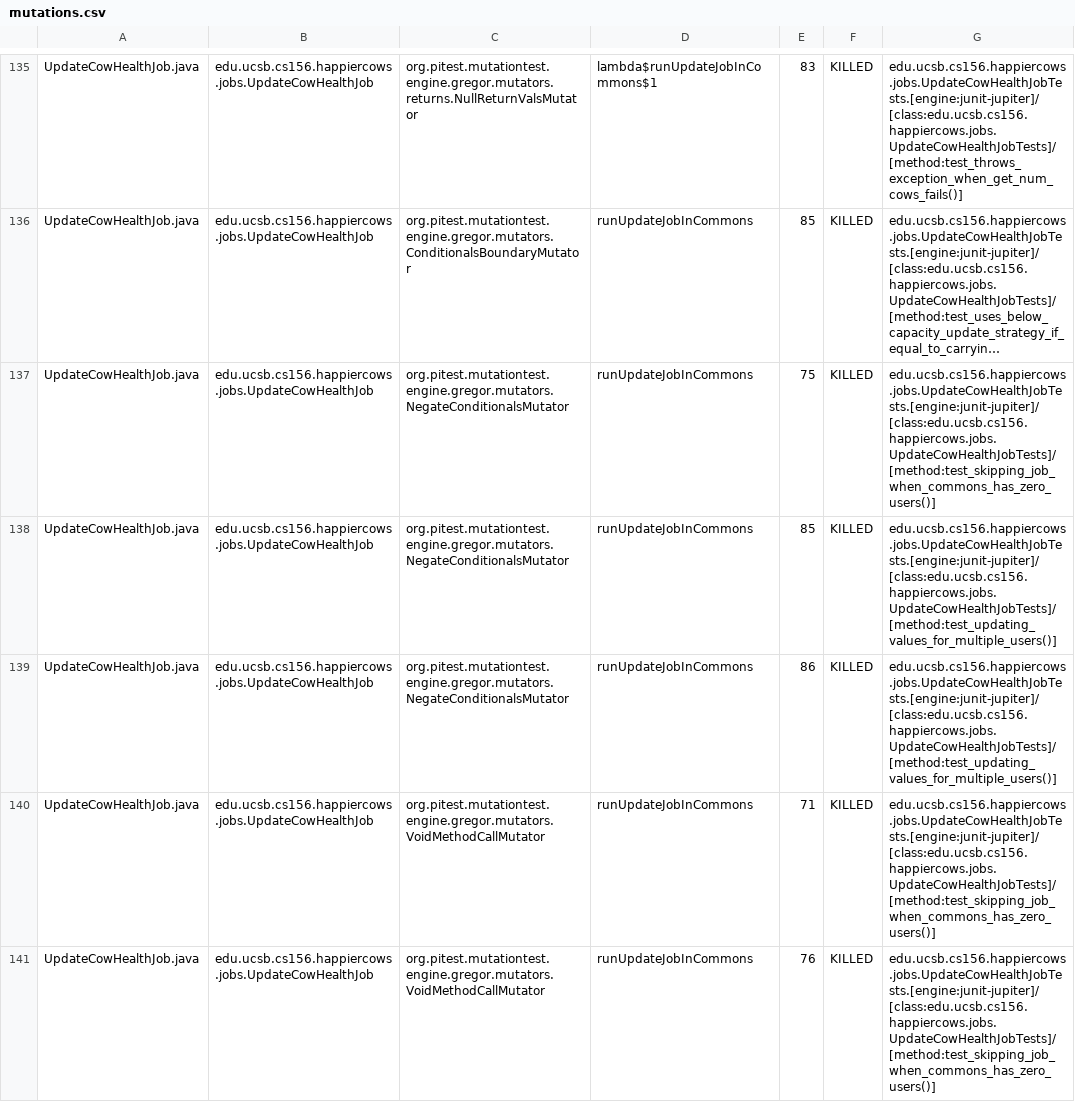
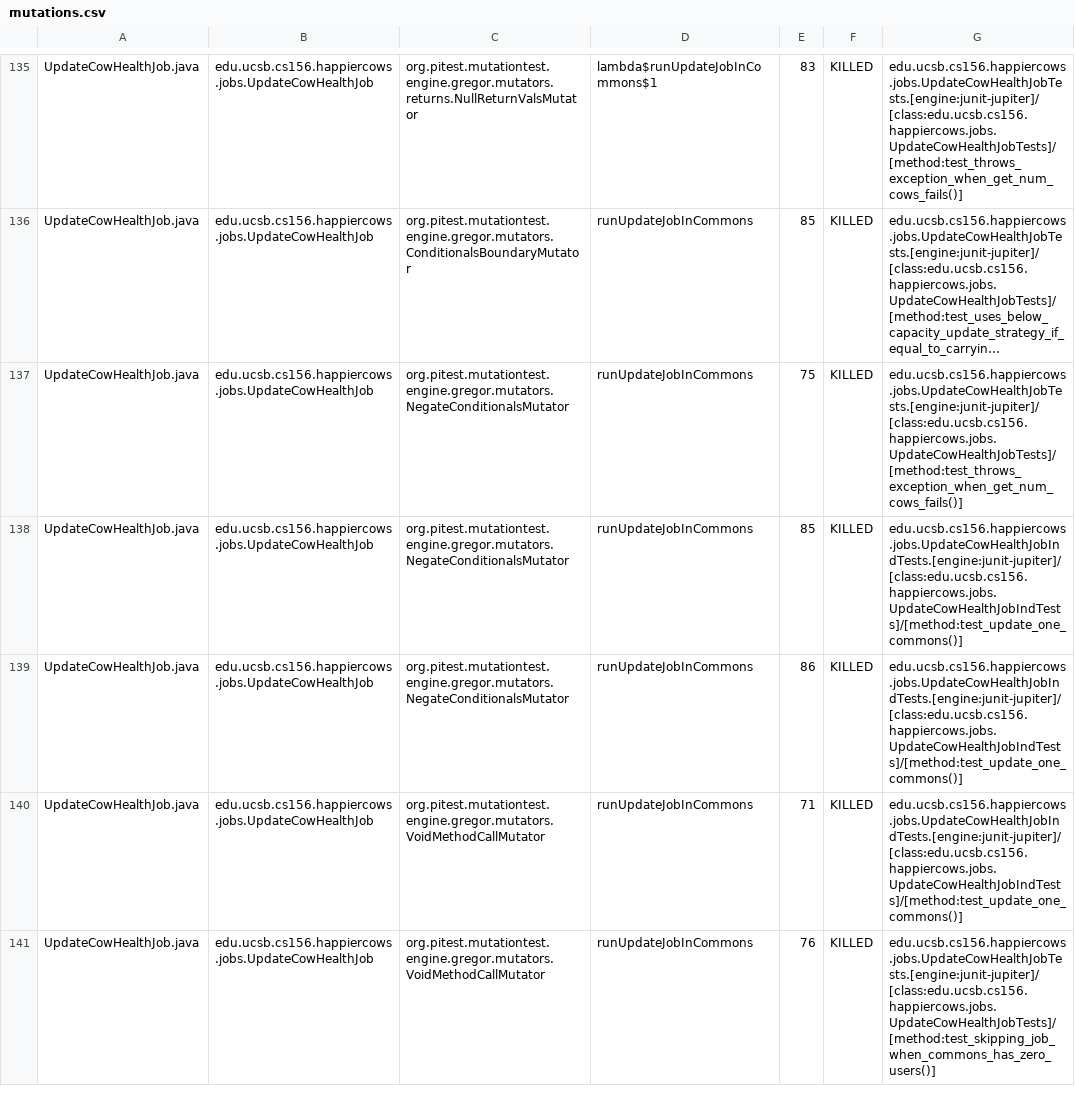
Before and after one commit to ucsb-cs156-w24/proj-happy-cows-w24-4pm-4, a CSV file: prs/41/pitest/mutations.csv, drawn as a sheet; only a part is shown, gaps mark what is left out; long unchanged cells end in …; the diff covers the shown part only; the diff names each change by its address in the sheet, - before the commit and + after, or states it on an @@ line.

Commit message:
Deploying to gh-pages from @ ucsb-cs156-w24/proj-happy-cows-w24-4pm-4@c1b42c11e619d5e154ac625e5db19d83cb665022 🚀

```diff
--- a/prs/41/pitest/mutations.csv
+++ b/prs/41/pitest/mutations.csv
-G137: edu.ucsb.cs156.happiercows.jobs.UpdateCowHealthJobTests.[engine:junit-jupiter]/[class:edu.ucsb.cs156.happiercows.jobs.UpdateCowHealthJobTests]/[method:test_skipping_job_when_commons_has_zero_users()]
+G137: edu.ucsb.cs156.happiercows.jobs.UpdateCowHealthJobTests.[engine:junit-jupiter]/[class:edu.ucsb.cs156.happiercows.jobs.UpdateCowHealthJobTests]/[method:test_throws_exception_when_get_num_cows_fails()]
-G138:G139: edu.ucsb.cs156.happiercows.jobs.UpdateCowHealthJobTests.[engine:junit-jupiter]/[class:edu.ucsb.cs156.happiercows.jobs.UpdateCowHealthJobTests]/[method:test_updating_values_for_multiple_users()]
+G138:G139: edu.ucsb.cs156.happiercows.jobs.UpdateCowHealthJobIndTests.[engine:junit-jupiter]/[class:edu.ucsb.cs156.happiercows.jobs.UpdateCowHealthJobIndTests]/[method:test_update_one_commons()]
-G140: edu.ucsb.cs156.happiercows.jobs.UpdateCowHealthJobTests.[engine:junit-jupiter]/[class:edu.ucsb.cs156.happiercows.jobs.UpdateCowHealthJobTests]/[method:test_skipping_job_when_commons_has_zero_users()]
+G140: edu.ucsb.cs156.happiercows.jobs.UpdateCowHealthJobIndTests.[engine:junit-jupiter]/[class:edu.ucsb.cs156.happiercows.jobs.UpdateCowHealthJobIndTests]/[method:test_update_one_commons()]
```
Also changed, not shown: 45 edited cells elsewhere in this file, 49 other files.
